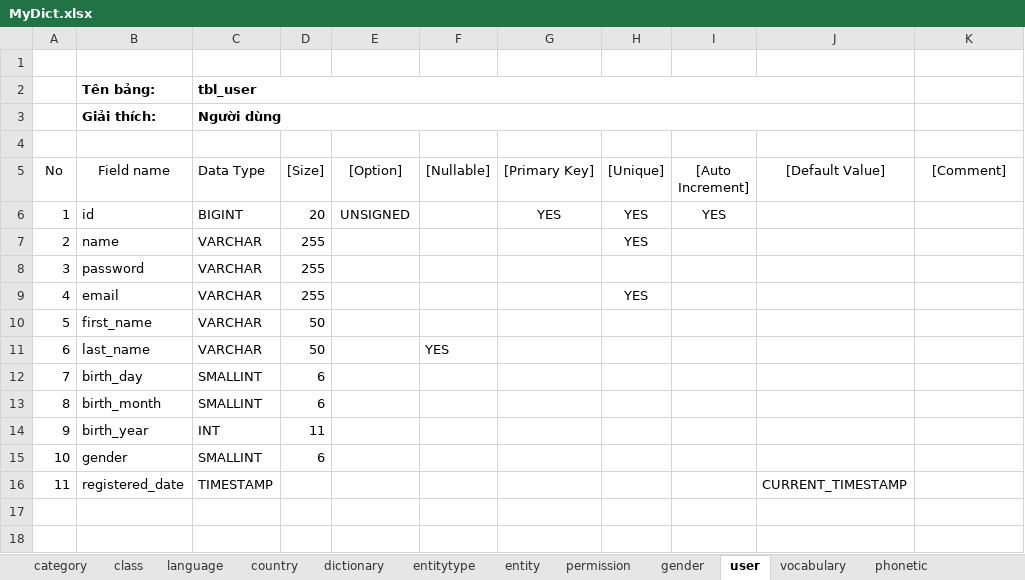
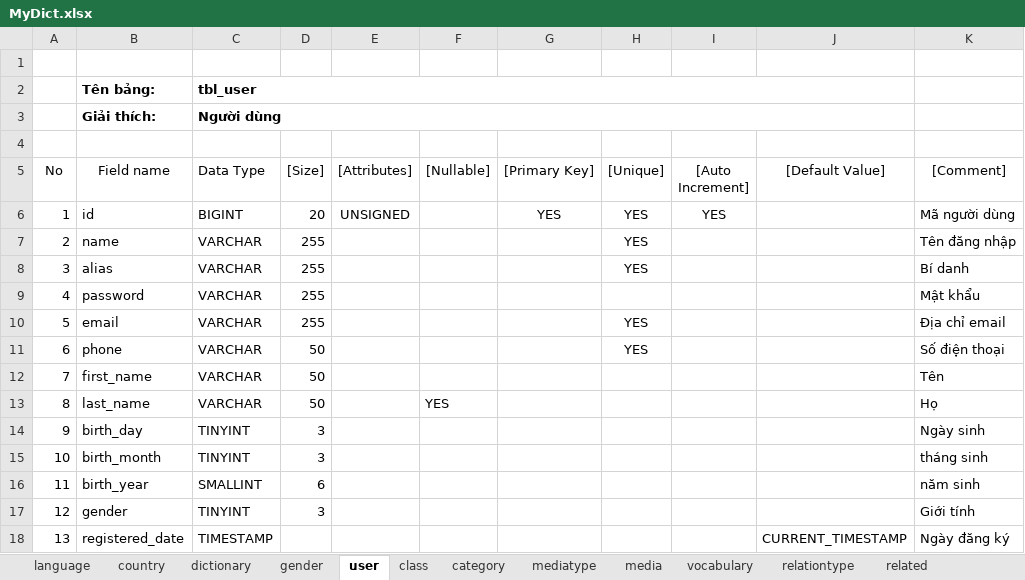
Before and after one commit to nktuyen/MyDict, an Excel workbook: 2.Design/1.DB/MyDict.xlsx, sheet user, drawn as a sheet; values as stored, in another font and other column widths than the file's, no borders; conditional formats not drawn; addresses are those after the commit; the diff names each change by its address in the sheet, - before the commit and + after, or states it on an @@ line.

```diff
--- a/2.Design/1.DB/MyDict.xlsx (sheet user)
+++ b/2.Design/1.DB/MyDict.xlsx (sheet user)
+sheet tab: mediatype
+sheet tab: media
+sheet tab: relationtype
+sheet tab: related
@@ sheet tab order changed: language | country | dictionary | gender | user | class | category | mediatype | media | vocabulary | relationtype | related @@
-E5: [Option]
+E5: [Attributes]
-K6 ([Comment]): (empty)
+K6 ([Comment]): Mã người dùng
-K7 ([Comment]): (empty)
+K7 ([Comment]): Tên đăng nhập
+row 8: 3 | alias | VARCHAR | 255 |  |  |  | YES |  |  | Bí danh
@@ column A (No) renumbered from row 9 down @@
-K9 ([Comment]): (empty)
+K9 ([Comment]): Mật khẩu
-K10 ([Comment]): (empty)
+K10 ([Comment]): Địa chỉ email
+row 11: 6 | phone | VARCHAR | 50 |  |  |  | YES |  |  | Số điện thoại
-K12 ([Comment]): (empty)
+K12 ([Comment]): Tên
-K13 ([Comment]): (empty)
+K13 ([Comment]): Họ
-C14:C15 (Data Type): SMALLINT
+C14:C15 (Data Type): TINYINT
-D14:D15 ([Size]): 6
+D14:D15 ([Size]): 3
-K14 ([Comment]): (empty)
+K14 ([Comment]): Ngày sinh
-K15 ([Comment]): (empty)
+K15 ([Comment]): tháng sinh
-C16 (Data Type): INT
+C16 (Data Type): SMALLINT
-D16 ([Size]): 11
+D16 ([Size]): 6
-K16 ([Comment]): (empty)
+K16 ([Comment]): năm sinh
-C17 (Data Type): SMALLINT
+C17 (Data Type): TINYINT
-D17 ([Size]): 6
+D17 ([Size]): 3
-K17 ([Comment]): (empty)
+K17 ([Comment]): Giới tính
-K18 ([Comment]): (empty)
+K18 ([Comment]): Ngày đăng ký
```
Also changed, not shown: sheet category, sheet vocabulary, sheet class, sheet country, sheet gender, sheet dictionary, 1 more sheet, other sheet tabs, 14 other files.
